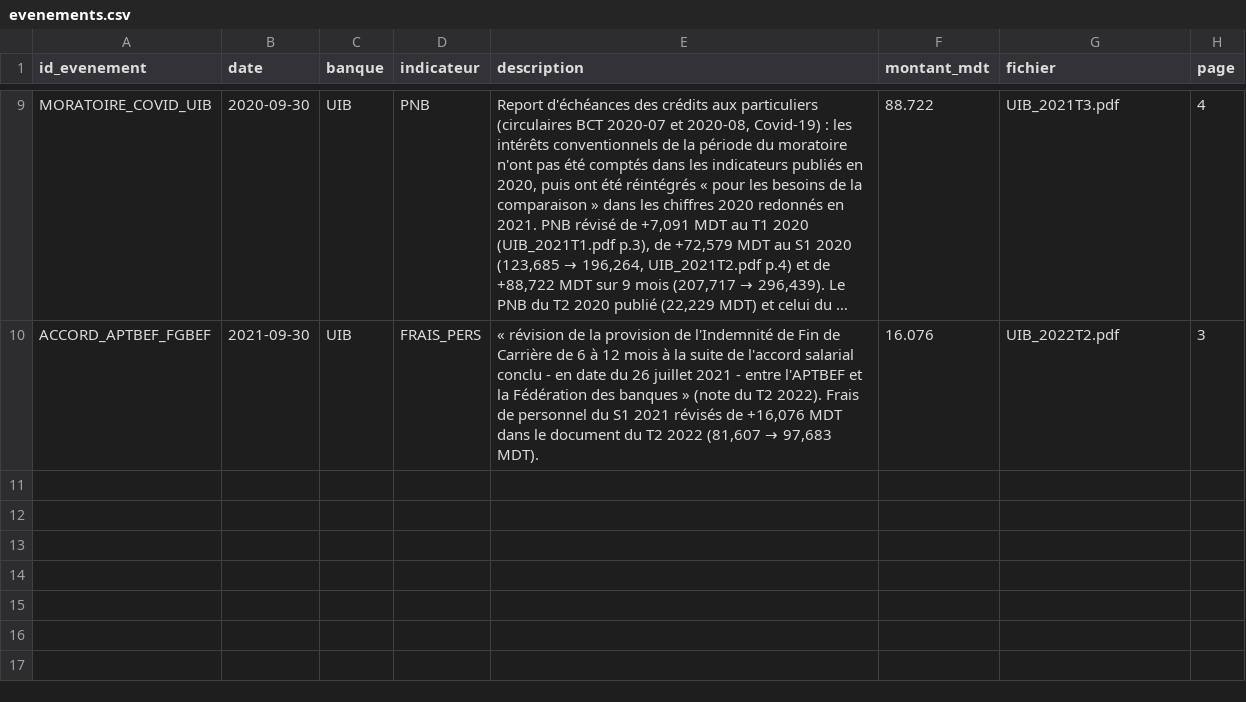
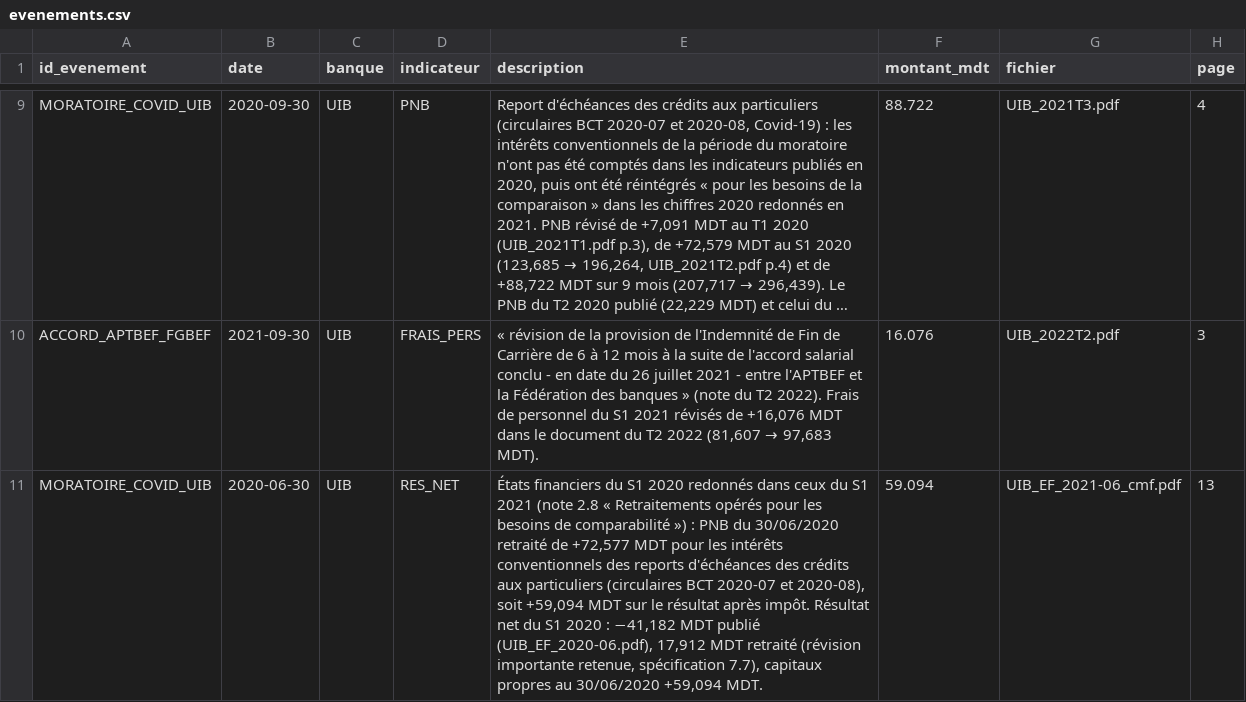
Before and after one commit to AhmedBenArfa/Analyse-secteur-bancaire-tunisien, a CSV file: evenements.csv, drawn as a sheet; only a part is shown, gaps mark what is left out; long unchanged cells end in …; the diff names each change by its address in the sheet, - before the commit and + after, or states it on an @@ line.

Commit message:
Résultat net : avant modifications comptables prioritaire, moratoire UIB
- Règle des versions : une révisée du résultat net égale au résultat
  après modifications comptables du document initial n'est pas
  retenue ; l'initiale reste la valeur retenue, la révisée est gardée
  pour information avec la raison (nouvelle colonne remarque).
  Seul cas : BNA 30/06/2025, 155,069 retenu (137,318 dans le S1 2026,
  effet de -17,751 reclassé dans le résultat, note 3.8).
- evenements.csv : moratoire Covid de l'UIB relié au résultat net du
  30/06/2020 (note 2.8 des états du S1 2021, +59,094 MDT).
- Spécification 6 et 7.7, test des versions, PDF de docs/ régénérés.

```diff
--- a/evenements.csv
+++ b/evenements.csv
+row 11: MORATOIRE_COVID_UIB | 2020-06-30 | UIB | RES_NET | États financiers du S1 2020 redonnés dans ceux du S1 2021 (note 2.8 « Retraitements opérés pour les besoins de comparabilité ») : PNB du 30/06/2020 retraité de +72,577 MDT pour les intérêts conventionnels des reports d'échéances des crédits aux particuliers (circulaires BCT 2020-07 et 2020-08), soit +59,094 MDT sur le résultat après impôt. Résultat net du S1 2020 : −41,182 MDT publié (UIB_EF_2020-06.pdf), 17,912 MDT retraité (révision importante retenue, spécification 7.7), capitaux propres au 30/06/2020 +59,094 MDT. | 59.094 | UIB_EF_2021-06_cmf.pdf | 13
```
Also changed, not shown: 5 other files.
